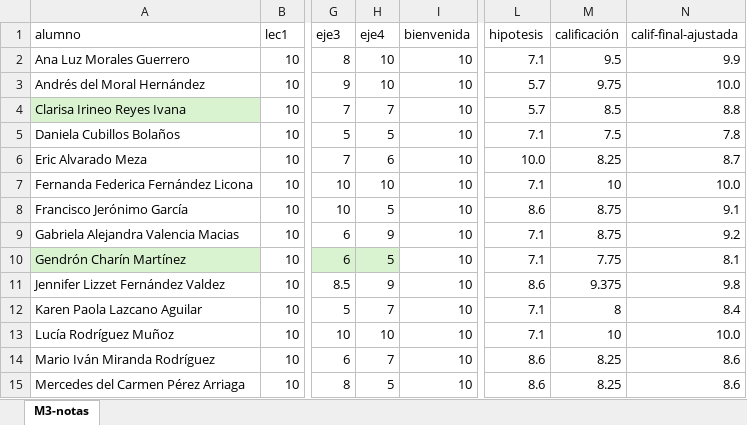
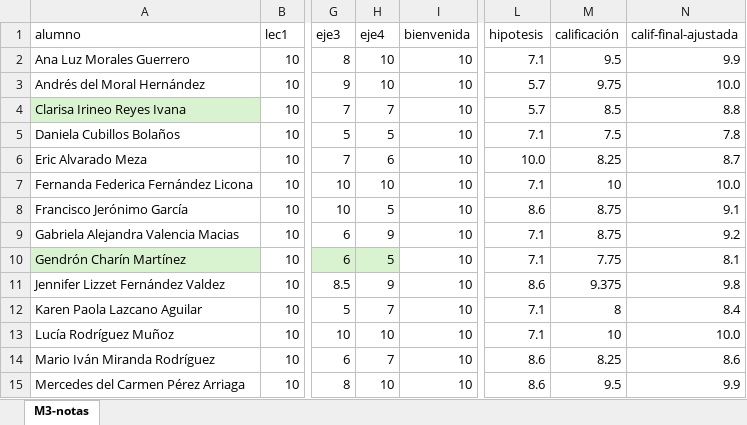
Before and after one commit to equihuam/M3-2026-causalidad, an Excel workbook: _encuestas/Calificaciones-2026.xlsx, sheet M3-notas, drawn as a sheet; only a part is shown, gaps mark what is left out; values as stored, in another font and other column widths than the file's, no borders; table styles not drawn; the diff names each change by its address in the sheet, - before the commit and + after, or states it on an @@ line.

```diff
--- a/_encuestas/Calificaciones-2026.xlsx (sheet M3-notas)
+++ b/_encuestas/Calificaciones-2026.xlsx (sheet M3-notas)
-H15 (eje4): 5
+H15 (eje4): 10
-M15 (calificación): 8.25
+M15 (calificación): 9.5
-N15 (calif-final-ajustada): 8.6
+N15 (calif-final-ajustada): 9.9
```
Also changed, not shown: 33 other files.
